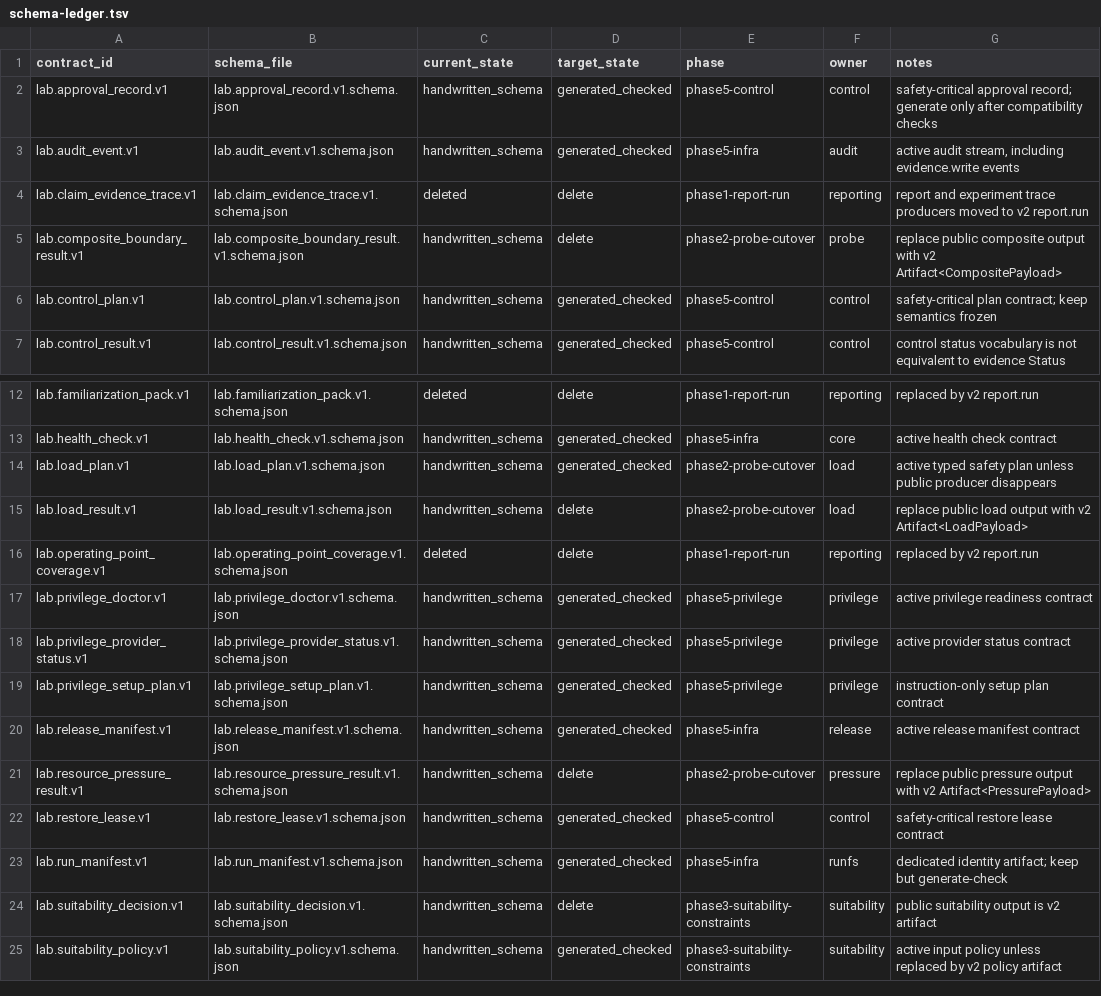
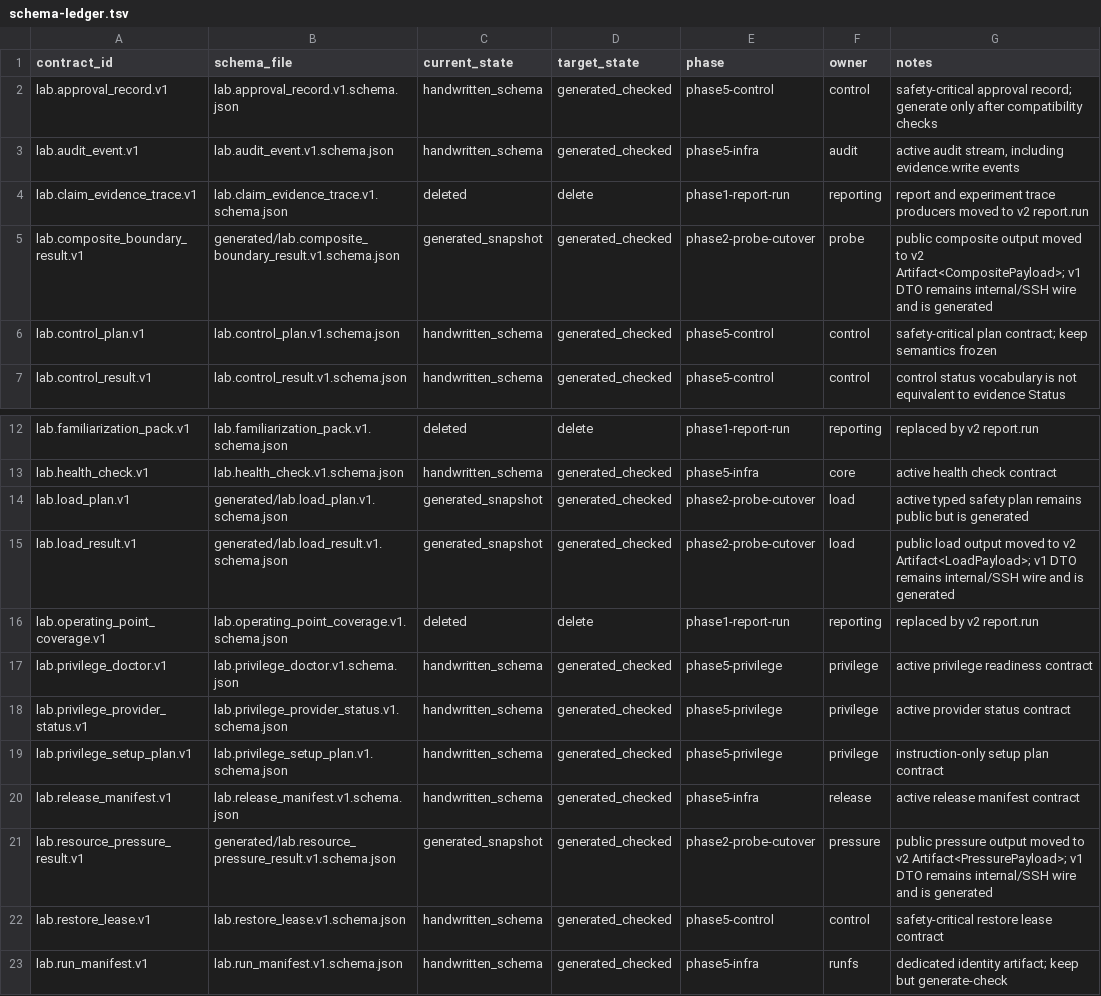
Before and after one commit to shunta-sato/agent-debug-compass-laboratory, a TSV file: schemas/schema-ledger.tsv, drawn as a sheet; only a part is shown, gaps mark what is left out; the shorter side is filled out with more unchanged rows.

```diff
--- a/schemas/schema-ledger.tsv
+++ b/schemas/schema-ledger.tsv
@@ -4,3 +4,3 @@ lab.audit_event.v1	lab.audit_event.v1.schema.json	handwritten_schema	generated_c
 lab.claim_evidence_trace.v1	lab.claim_evidence_trace.v1.schema.json	deleted	delete	phase1-report-run	reporting	report and experiment trace producers moved to v2 report.run
-lab.composite_boundary_result.v1	lab.composite_boundary_result.v1.schema.json	handwritten_schema	delete	phase2-probe-cutover	probe	replace public composite output with v2 Artifact<CompositePayload>
+lab.composite_boundary_result.v1	generated/lab.composite_boundary_result.v1.schema.json	generated_snapshot	generated_checked	phase2-probe-cutover	probe	public composite output moved to v2 Artifact<CompositePayload>; v1 DTO remains internal/SSH wire and is generated
 lab.control_plan.v1	lab.control_plan.v1.schema.json	handwritten_schema	generated_checked	phase5-control	control	safety-critical plan contract; keep semantics frozen
@@ -13,4 +13,4 @@ lab.familiarization_pack.v1	lab.familiarization_pack.v1.schema.json	deleted	dele
 lab.health_check.v1	lab.health_check.v1.schema.json	handwritten_schema	generated_checked	phase5-infra	core	active health check contract
-lab.load_plan.v1	lab.load_plan.v1.schema.json	handwritten_schema	generated_checked	phase2-probe-cutover	load	active typed safety plan unless public producer disappears
-lab.load_result.v1	lab.load_result.v1.schema.json	handwritten_schema	delete	phase2-probe-cutover	load	replace public load output with v2 Artifact<LoadPayload>
+lab.load_plan.v1	generated/lab.load_plan.v1.schema.json	generated_snapshot	generated_checked	phase2-probe-cutover	load	active typed safety plan remains public but is generated
+lab.load_result.v1	generated/lab.load_result.v1.schema.json	generated_snapshot	generated_checked	phase2-probe-cutover	load	public load output moved to v2 Artifact<LoadPayload>; v1 DTO remains internal/SSH wire and is generated
 lab.operating_point_coverage.v1	lab.operating_point_coverage.v1.schema.json	deleted	delete	phase1-report-run	reporting	replaced by v2 report.run
@@ -20,3 +20,3 @@ lab.privilege_setup_plan.v1	lab.privilege_setup_plan.v1.schema.json	handwritten_
 lab.release_manifest.v1	lab.release_manifest.v1.schema.json	handwritten_schema	generated_checked	phase5-infra	release	active release manifest contract
-lab.resource_pressure_result.v1	lab.resource_pressure_result.v1.schema.json	handwritten_schema	delete	phase2-probe-cutover	pressure	replace public pressure output with v2 Artifact<PressurePayload>
+lab.resource_pressure_result.v1	generated/lab.resource_pressure_result.v1.schema.json	generated_snapshot	generated_checked	phase2-probe-cutover	pressure	public pressure output moved to v2 Artifact<PressurePayload>; v1 DTO remains internal/SSH wire and is generated
 lab.restore_lease.v1	lab.restore_lease.v1.schema.json	handwritten_schema	generated_checked	phase5-control	control	safety-critical restore lease contract
```
Also changed, not shown: 23 other files.
